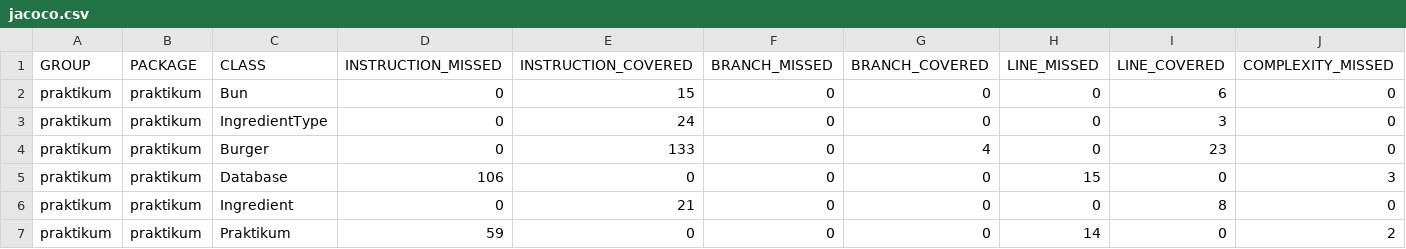
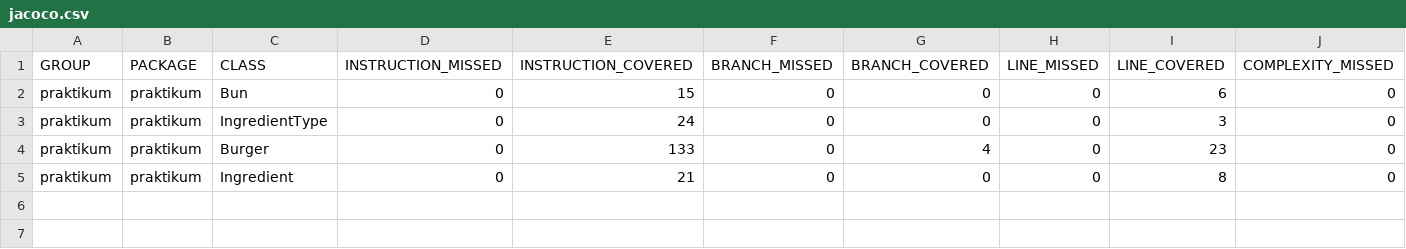
Before and after one commit to skriptizer/Diplom_1, a CSV file: target/site/jacoco/jacoco.csv, drawn as a sheet; only a part is shown; rows hold the shown columns only; the diff names each change by its address in the sheet, - before the commit and + after, or states it on an @@ line.

```diff
--- a/target/site/jacoco/jacoco.csv
+++ b/target/site/jacoco/jacoco.csv
-row 5: praktikum | praktikum | Database | 106 | 0 | 0 | 0 | 15 | 0 | 3
-row 7: praktikum | praktikum | Praktikum | 59 | 0 | 0 | 0 | 14 | 0 | 2
```
Also changed, not shown: 9 other files.
